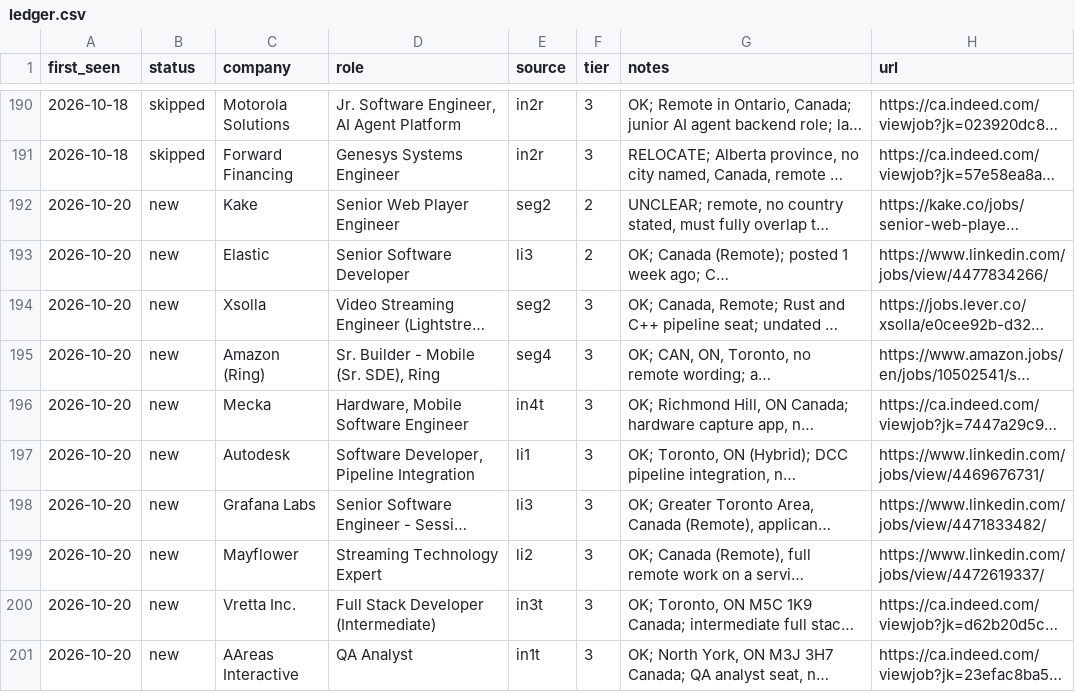
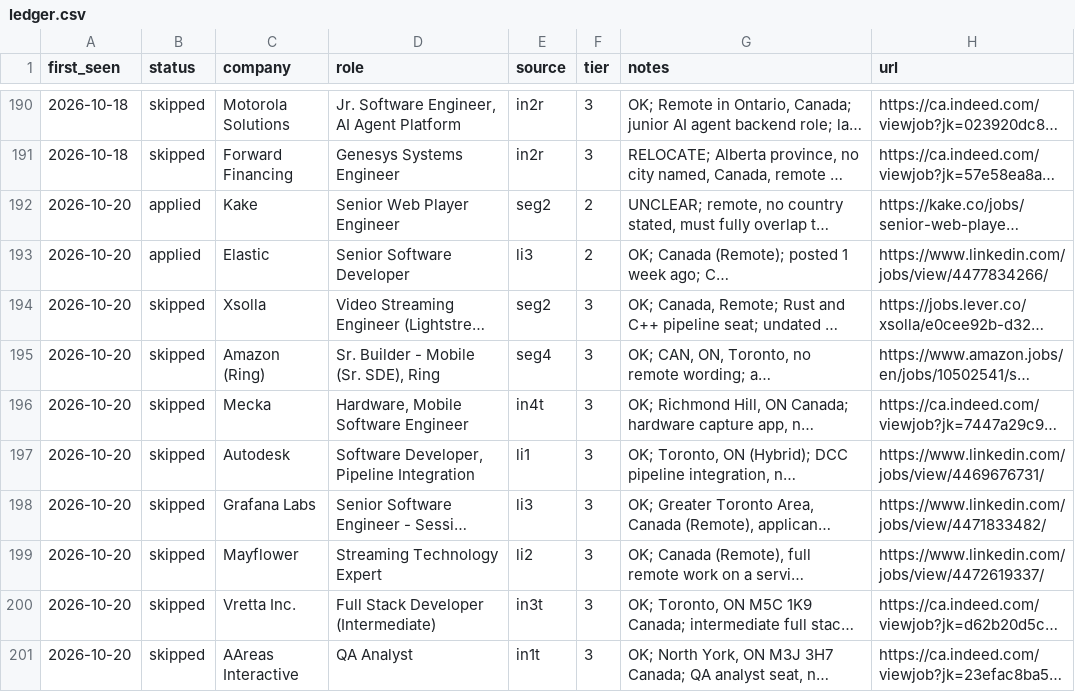
Before and after one commit to snovakow/jobs, a CSV file: root/ledger.csv, drawn as a sheet; only a part is shown, gaps mark what is left out; long unchanged cells end in …; the diff names each change by its address in the sheet, - before the commit and + after, or states it on an @@ line.

Commit message:
Save 10 status changes
Ledger: 0 rows appended; 10 statuses, 0 tiers and 0 notes changed in
earlier rows.

Saved with /save, after the commit review's checks.

```diff
--- a/root/ledger.csv
+++ b/root/ledger.csv
-B192:B193 (status): new
+B192:B193 (status): applied
-B194:B201 (status): new
+B194:B201 (status): skipped
```
